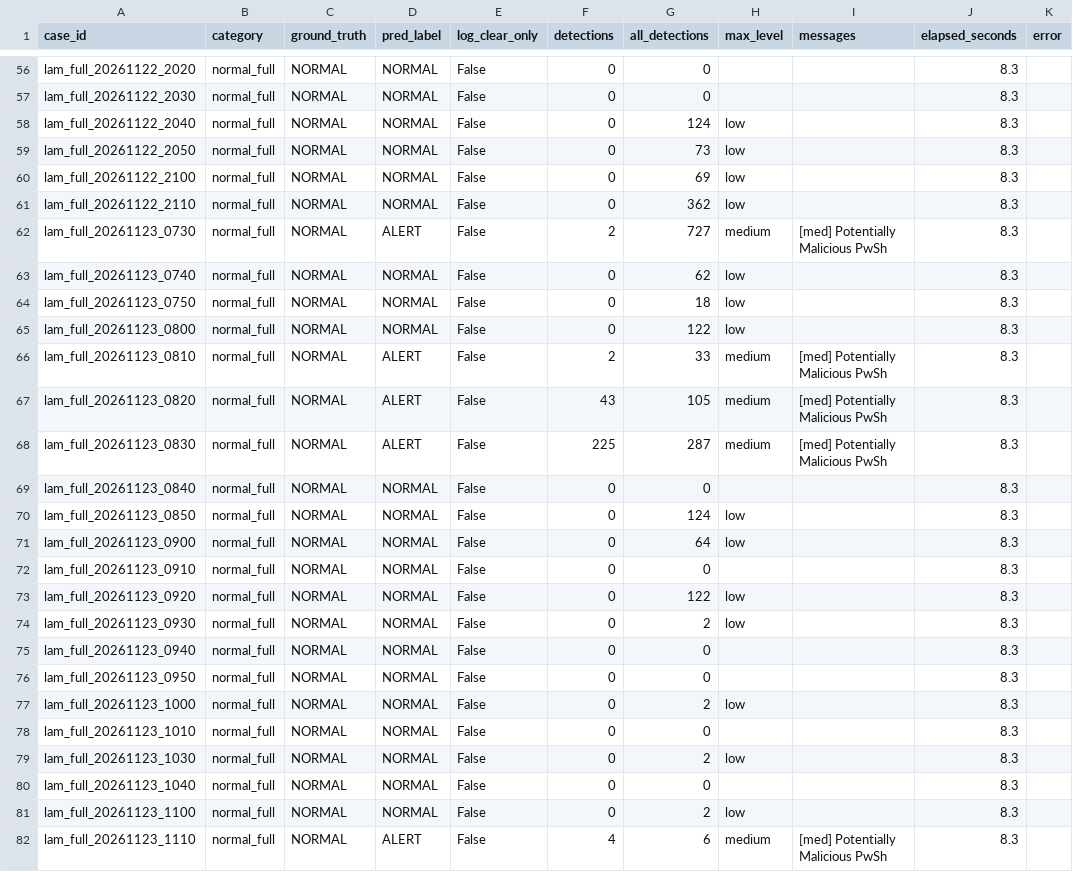
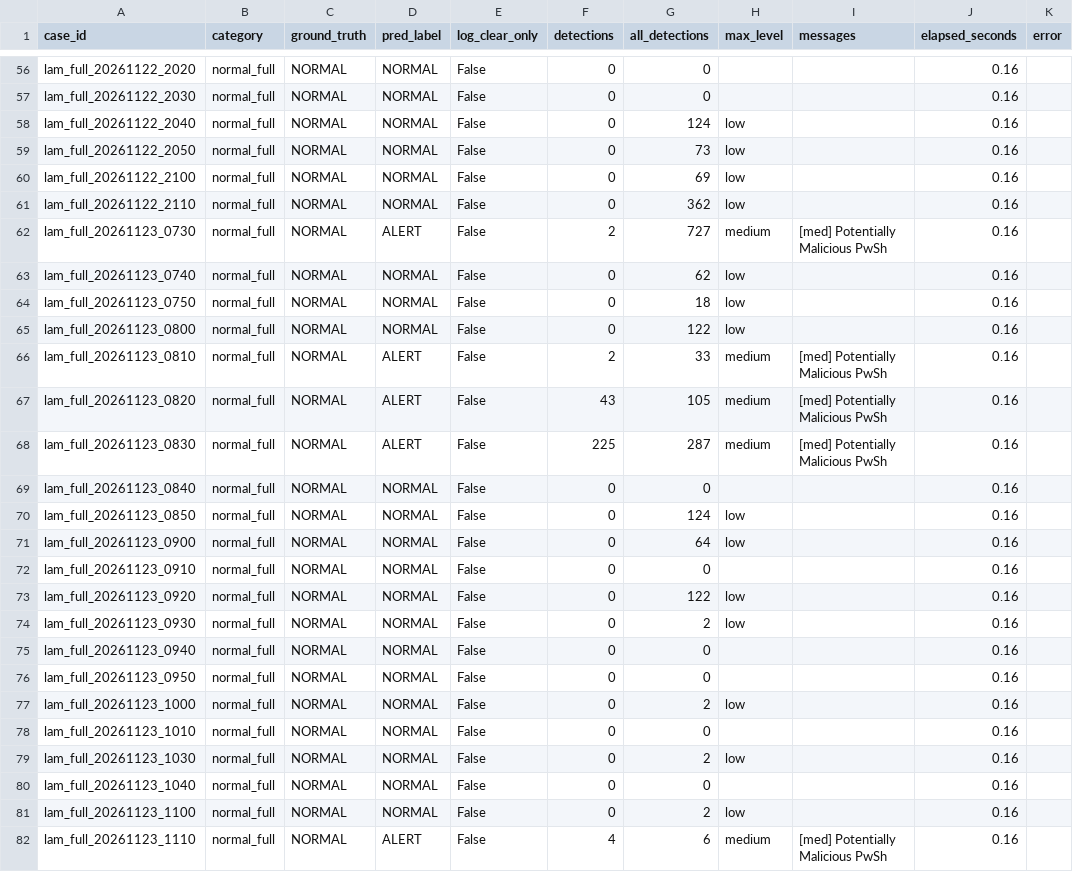
Before and after one commit to ahnJungHwang/DACN_ATTT, a CSV file: Code Chinh/winlog-agent/eval_real/hayabusa_results_full_test.csv, drawn as a sheet; only a part is shown, gaps mark what is left out; the diff covers the shown part only; the diff names each change by its address in the sheet, - before the commit and + after, or states it on an @@ line.

```diff
--- a/Code Chinh/winlog-agent/eval_real/hayabusa_results_full_test.csv
+++ b/Code Chinh/winlog-agent/eval_real/hayabusa_results_full_test.csv
-J56:J82 (elapsed_seconds): 8.3
+J56:J82 (elapsed_seconds): 0.16
```
Also changed, not shown: 66 edited cells elsewhere in this file, Code Chinh/winlog-agent/eval_real/deepblue_results_full_test.csv, 12 other files.
